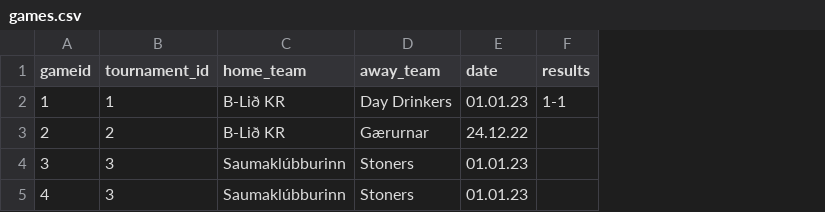
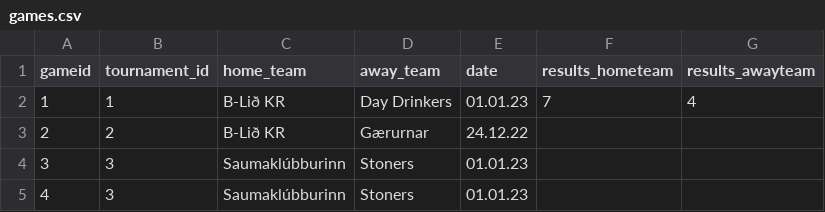
Before and after one commit to rnyaaa/H_41_verklegt_namskeid_1, a CSV file: models/games.csv, drawn as a sheet; removed rows and columns are numbered as before the commit, all else as after; the diff names each change by its address in the sheet, - before the commit and + after, or states it on an @@ line.

Commit message:
Lagaði show games

```diff
--- a/models/games.csv
+++ b/models/games.csv
-column F (results), row 2: 1-1
+column F (results_hometeam), row 2: 7
+column G (results_awayteam), row 2: 4
```
Also changed, not shown: 4 other files.
